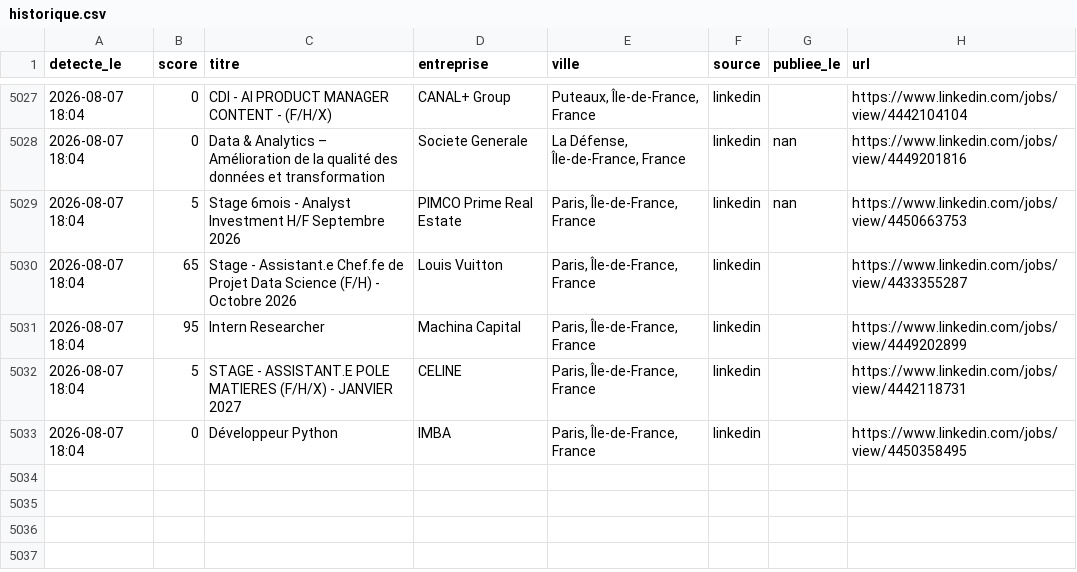
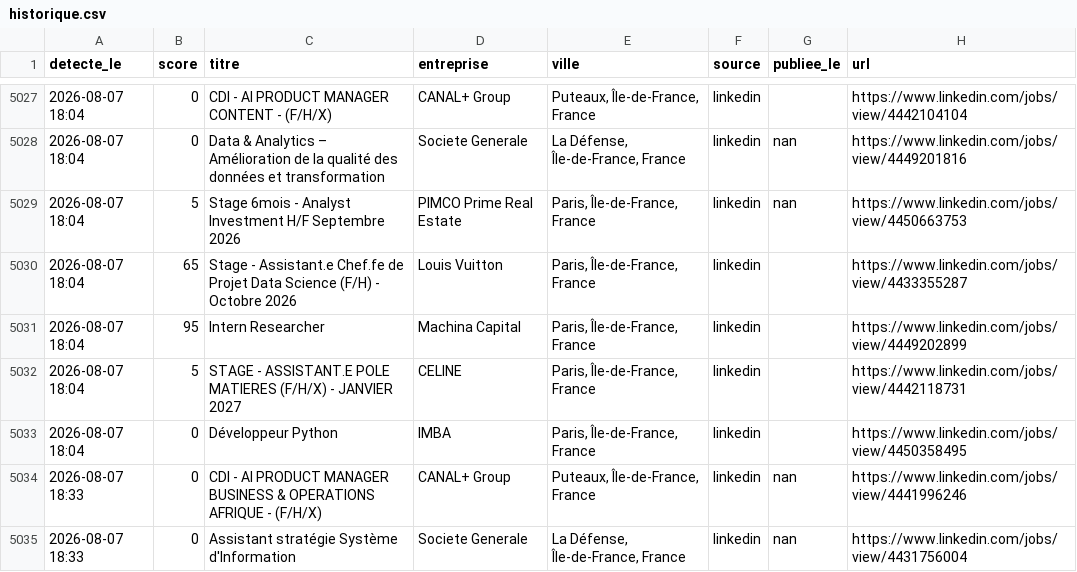
Before and after one commit to RaoufKessouar/job-radar, a CSV file: historique.csv, drawn as a sheet; only a part is shown, gaps mark what is left out; the diff names each change by its address in the sheet, - before the commit and + after, or states it on an @@ line.

```diff
--- a/historique.csv
+++ b/historique.csv
+row 5034: 2026-08-07 18:33 | 0 | CDI - AI PRODUCT MANAGER BUSINESS & OPERATIONS AFRIQUE - (F/H/X) | CANAL+ Group | Puteaux, Île-de-France, France | linkedin | nan | https://www.linkedin.com/jobs/view/4441996246
+row 5035: 2026-08-07 18:33 | 0 | Assistant stratégie Système d'Information | Societe Generale | La Défense, Île-de-France, France | linkedin | nan | https://www.linkedin.com/jobs/view/4431756004
```
Also changed, not shown: 1 other file.
